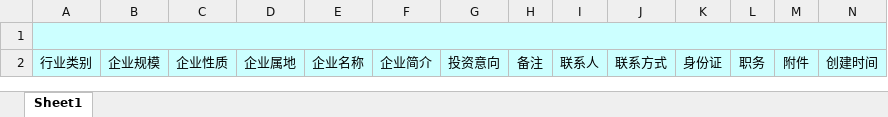
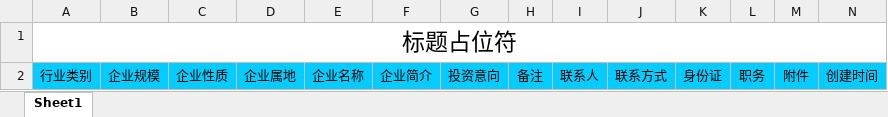
Before and after one commit to gqj19940824/share_anytime, an Excel workbook: unity-business-innovation/src/main/resources/template/invest.xlsx, sheet Sheet1, drawn as a sheet; only a part is shown; values as stored, in another font and other column widths than the file's, no borders; the diff covers the shown part only; the diff names each change by its address in the sheet, - before the commit and + after, or states it on an @@ line.

```diff
--- a/unity-business-innovation/src/main/resources/template/invest.xlsx (sheet Sheet1)
+++ b/unity-business-innovation/src/main/resources/template/invest.xlsx (sheet Sheet1)
-A1: (empty)
+A1: 标题占位符
-A1:N1 fill: #CCFFFF
+A1:N1 fill: none
-A2:N2 fill: #CCFFFF
+A2:N2 fill: #05CCFF
```
Also changed, not shown: cell formats elsewhere in this sheet, unity-business-innovation/src/main/resources/template/dwsp.xlsx, unity-business-innovation/src/main/resources/template/esb.xlsx, 7 other files.
